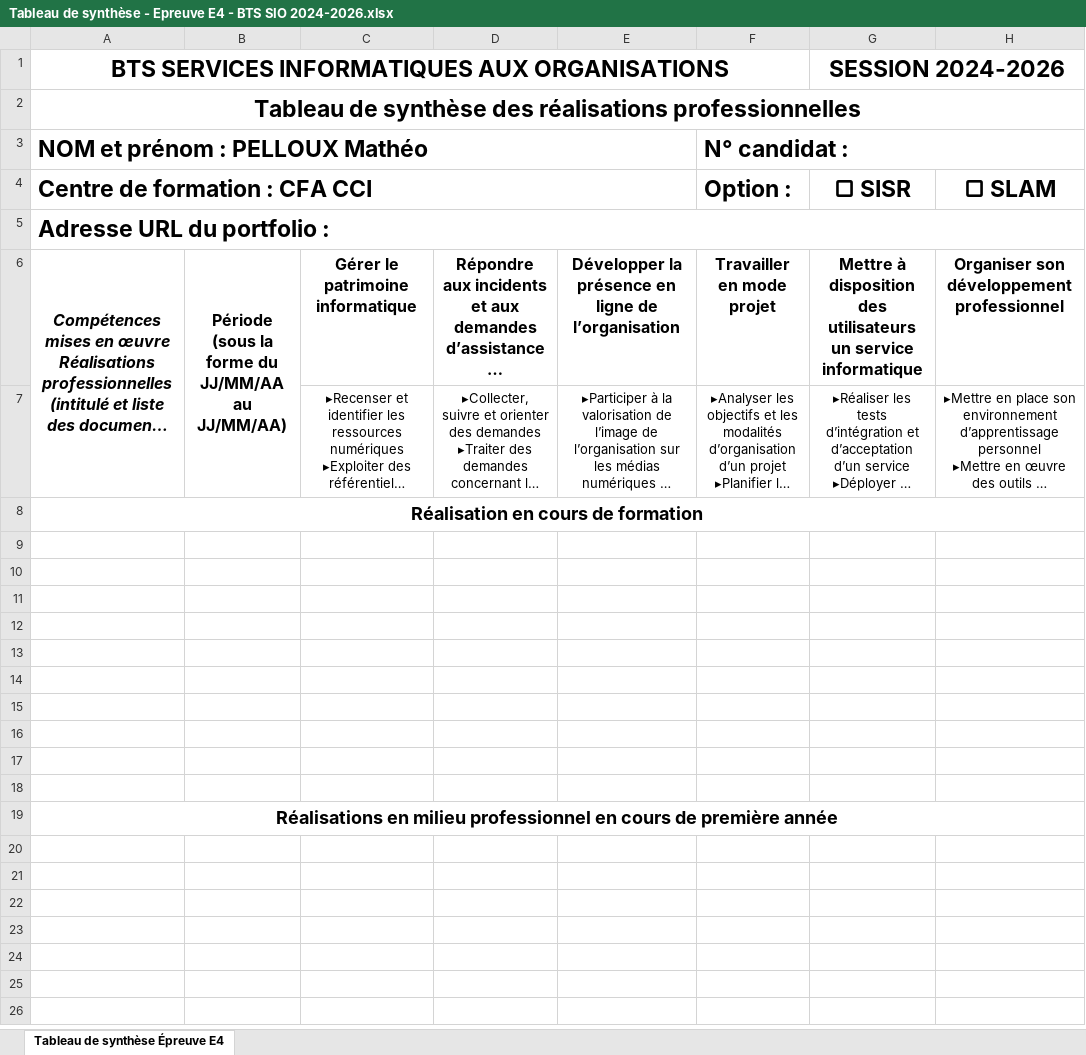
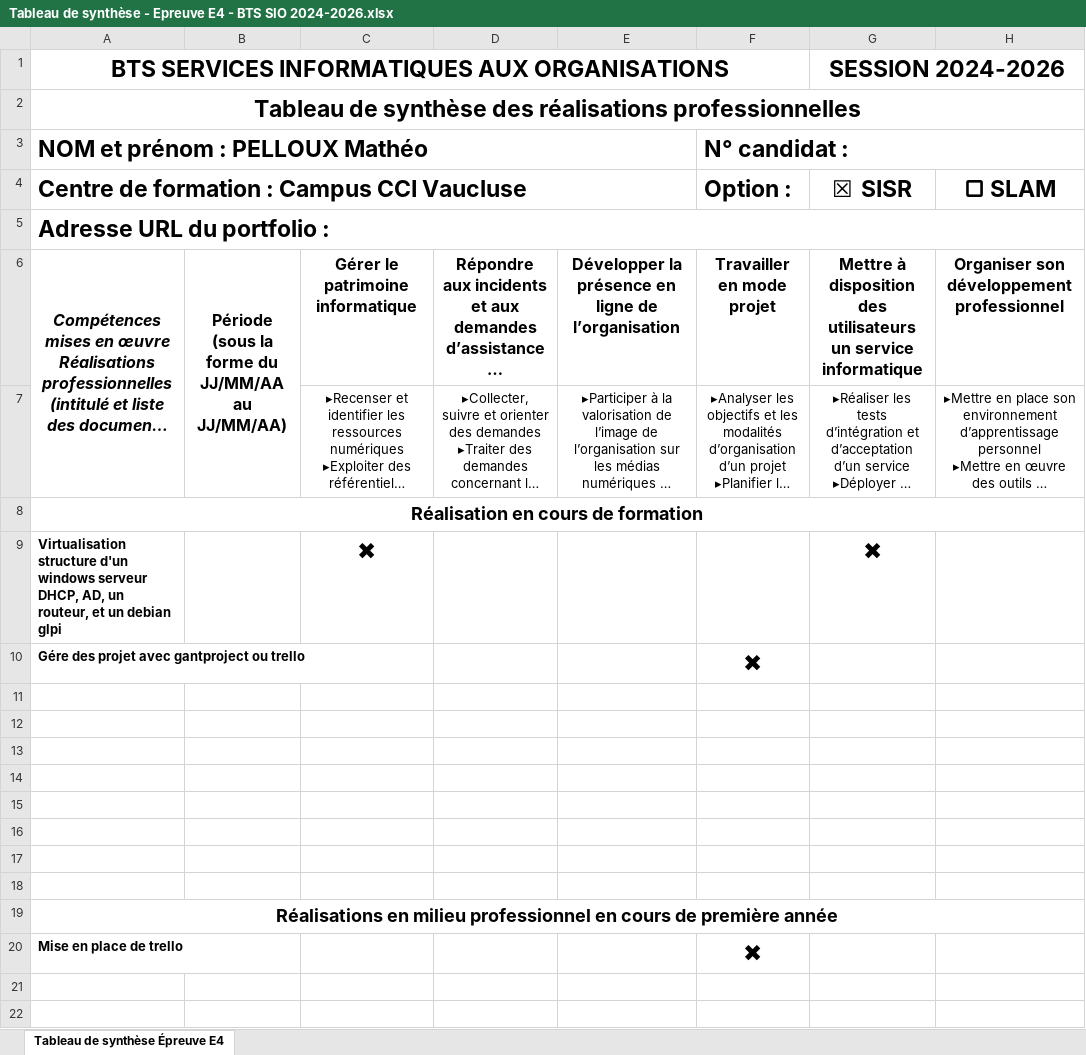
Before and after one commit to MatheoPelloux/Portfolio, an Excel workbook: Tableau de synthèse - Epreuve E4 - BTS SIO 2024-2026.xlsx, sheet Tableau de synthèse Épreuve E4, drawn as a sheet; only a part is shown; the shorter side is filled out with more unchanged rows; long unchanged cells end in …; values as stored, in another font and other column widths than the file's, no borders; the diff names each change by its address in the sheet, - before the commit and + after, or states it on an @@ line.

```diff
--- a/Tableau de synthèse - Epreuve E4 - BTS SIO 2024-2026.xlsx (sheet Tableau de synthèse Épreuve E4)
+++ b/Tableau de synthèse - Epreuve E4 - BTS SIO 2024-2026.xlsx (sheet Tableau de synthèse Épreuve E4)
-A4: Centre de formation : CFA CCI
+A4: Centre de formation : Campus CCI Vaucluse
-G4: ▢ SISR
+G4: ☒ SISR
-row 9: (empty)
+row 9: Virtualisation structure d'un windows serveur DHCP, AD, un routeur, et un debian glpi |  | ✖ |  |  |  | ✖
-row 10: (empty)
+row 10: Gére des projet avec gantproject ou trello |  |  |  |  | ✖
-row 20: (empty)
+row 20: Mise en place de trello |  |  |  |  | ✖
```
Also changed, not shown: 9 other files.
